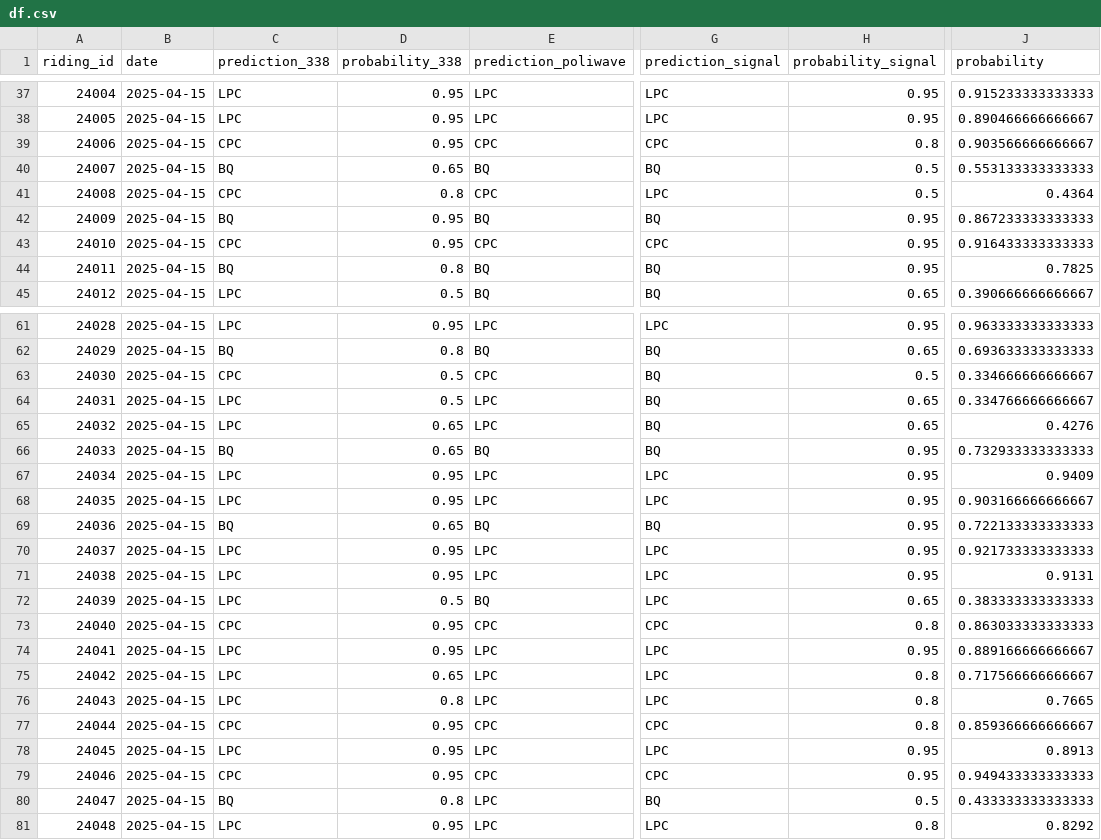
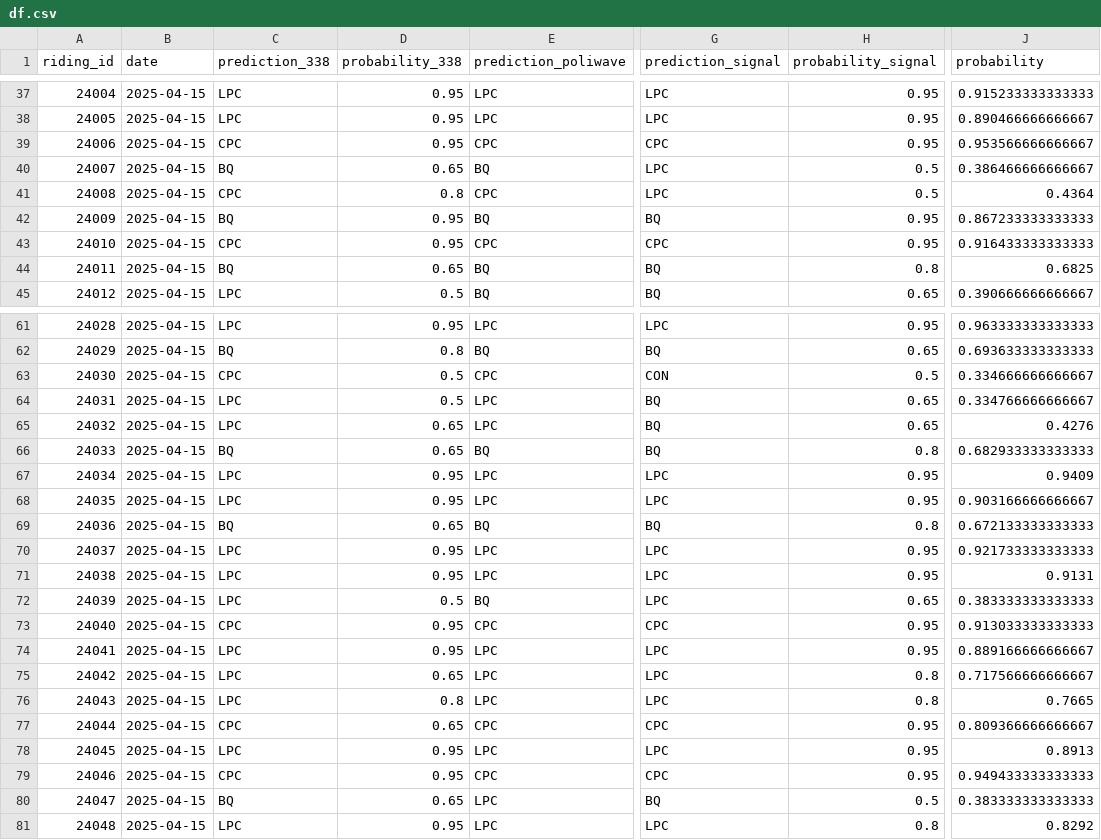
Before and after one commit to clessn/agregateur_data, a CSV file: data/df.csv, drawn as a sheet; only a part is shown, gaps mark what is left out; the diff covers the shown part only; the diff names each change by its address in the sheet, - before the commit and + after, or states it on an @@ line.

```diff
--- a/data/df.csv
+++ b/data/df.csv
-H39 (probability_signal): 0.8
+H39 (probability_signal): 0.95
-J39 (probability): 0.903566666666667
+J39 (probability): 0.953566666666667
-G40 (prediction_signal): BQ
+G40 (prediction_signal): LPC
-J40 (probability): 0.553133333333333
+J40 (probability): 0.386466666666667
-D44 (probability_338): 0.8
+D44 (probability_338): 0.65
-H44 (probability_signal): 0.95
+H44 (probability_signal): 0.8
-J44 (probability): 0.7825
+J44 (probability): 0.6825
-G63 (prediction_signal): BQ
+G63 (prediction_signal): CON
-H66 (probability_signal): 0.95
+H66 (probability_signal): 0.8
-J66 (probability): 0.732933333333333
+J66 (probability): 0.682933333333333
-H69 (probability_signal): 0.95
+H69 (probability_signal): 0.8
-J69 (probability): 0.722133333333333
+J69 (probability): 0.672133333333333
-H73 (probability_signal): 0.8
+H73 (probability_signal): 0.95
-J73 (probability): 0.863033333333333
+J73 (probability): 0.913033333333333
-D77 (probability_338): 0.95
+D77 (probability_338): 0.65
-H77 (probability_signal): 0.8
+H77 (probability_signal): 0.95
-J77 (probability): 0.859366666666667
+J77 (probability): 0.809366666666667
-D80 (probability_338): 0.8
+D80 (probability_338): 0.65
-J80 (probability): 0.433333333333333
+J80 (probability): 0.383333333333333
```
Also changed, not shown: 48 edited cells elsewhere in this file.
